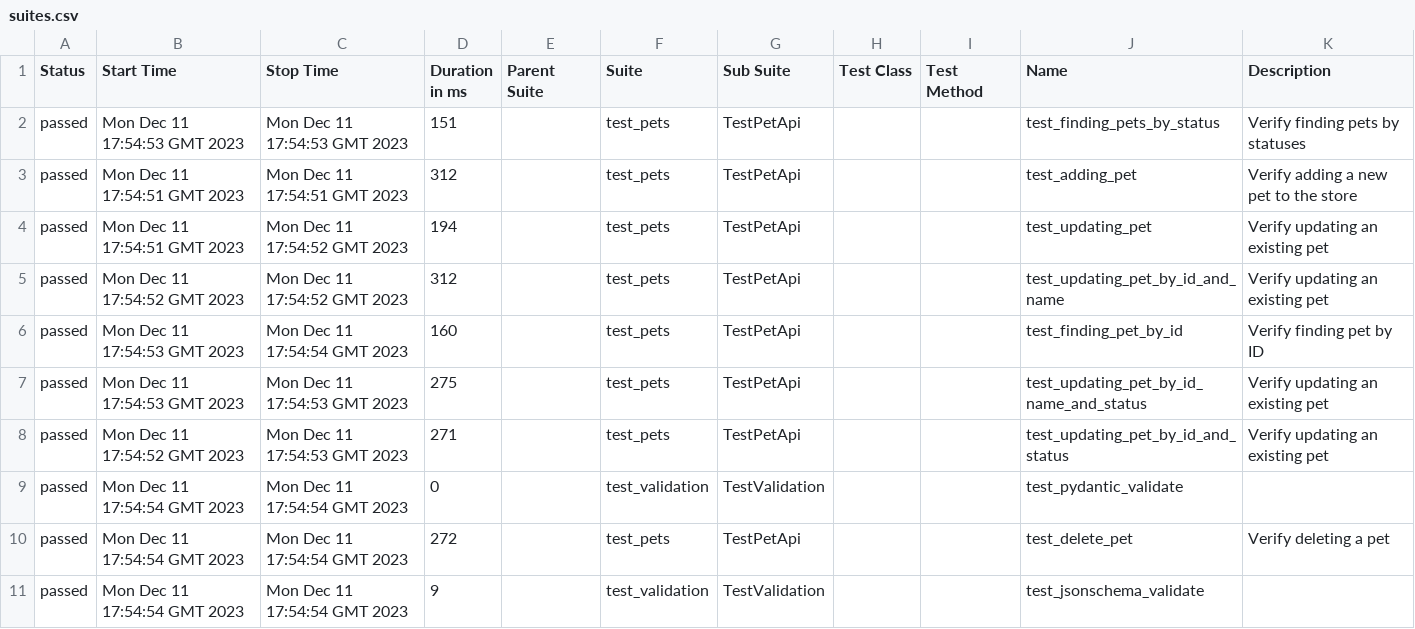
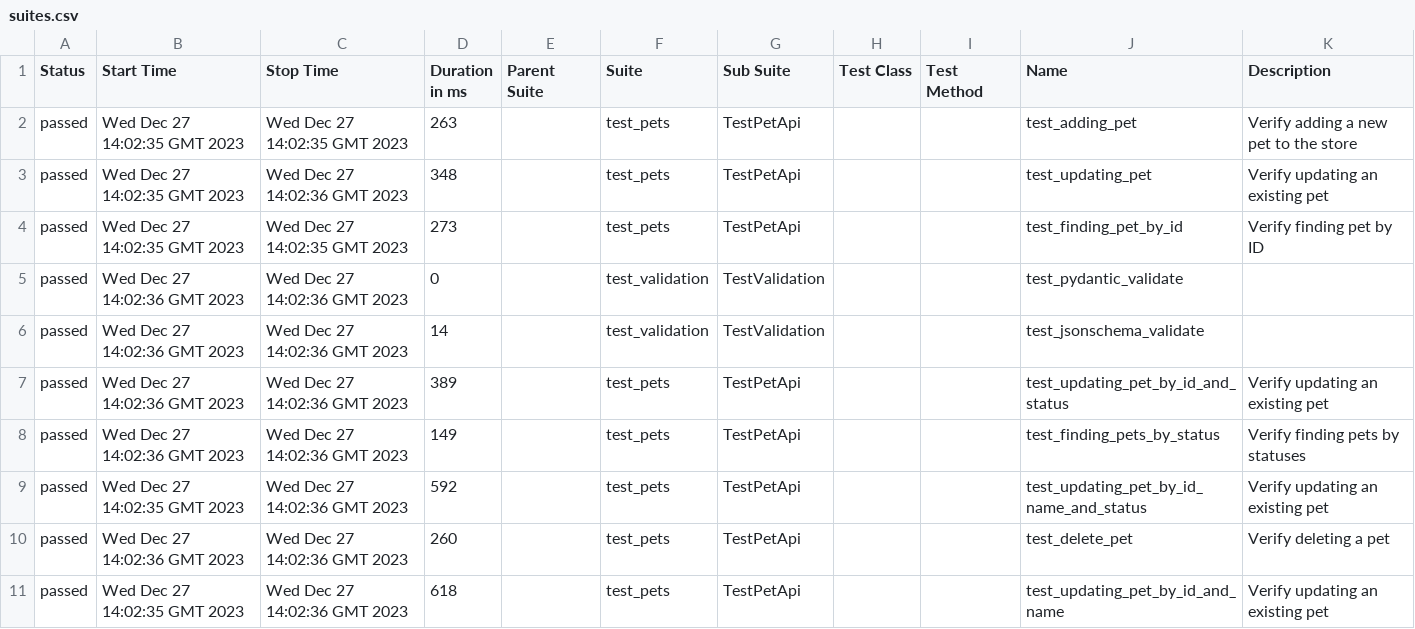
Before and after one commit to abaksheeva/pet_test_api, a CSV file: 4/data/suites.csv, drawn as a sheet.

```diff
--- a/4/data/suites.csv
+++ b/4/data/suites.csv
@@ -1,27 +1,27 @@
 "Status","Start Time","Stop Time","Duration in ms","Parent Suite","Suite","Sub Suite","Test Class","Test Method","Name","Description"
-"passed","Mon Dec 11 17:54:53 GMT 2023","Mon Dec 11 17:54:53 GMT 2023","151","","test_pets","TestPetApi","","","test_finding_pets_by_status","
-        Verify finding pets by statuses
-        "
-"passed","Mon Dec 11 17:54:51 GMT 2023","Mon Dec 11 17:54:51 GMT 2023","312","","test_pets","TestPetApi","","","test_adding_pet","
-        Verify adding a new pet to the store
-        "
-"passed","Mon Dec 11 17:54:51 GMT 2023","Mon Dec 11 17:54:52 GMT 2023","194","","test_pets","TestPetApi","","","test_updating_pet","
-        Verify updating an existing pet
-        "
-"passed","Mon Dec 11 17:54:52 GMT 2023","Mon Dec 11 17:54:52 GMT 2023","312","","test_pets","TestPetApi","","","test_updating_pet_by_id_and_name","
-        Verify updating an existing pet
-        "
-"passed","Mon Dec 11 17:54:53 GMT 2023","Mon Dec 11 17:54:54 GMT 2023","160","","test_pets","TestPetApi","","","test_finding_pet_by_id","
-        Verify finding pet by ID
-        "
-"passed","Mon Dec 11 17:54:53 GMT 2023","Mon Dec 11 17:54:53 GMT 2023","275","","test_pets","TestPetApi","","","test_updating_pet_by_id_name_and_status","
-        Verify updating an existing pet
-        "
-"passed","Mon Dec 11 17:54:52 GMT 2023","Mon Dec 11 17:54:53 GMT 2023","271","","test_pets","TestPetApi","","","test_updating_pet_by_id_and_status","
-        Verify updating an existing pet
-        "
-"passed","Mon Dec 11 17:54:54 GMT 2023","Mon Dec 11 17:54:54 GMT 2023","0","","test_validation","TestValidation","","","test_pydantic_validate",""
-"passed","Mon Dec 11 17:54:54 GMT 2023","Mon Dec 11 17:54:54 GMT 2023","272","","test_pets","TestPetApi","","","test_delete_pet","
-        Verify deleting a pet
-        "
-"passed","Mon Dec 11 17:54:54 GMT 2023","Mon Dec 11 17:54:54 GMT 2023","9","","test_validation","TestValidation","","","test_jsonschema_validate",""
+"passed","Wed Dec 27 14:02:35 GMT 2023","Wed Dec 27 14:02:35 GMT 2023","263","","test_pets","TestPetApi","","","test_adding_pet","
+        Verify adding a new pet to the store
+        "
+"passed","Wed Dec 27 14:02:35 GMT 2023","Wed Dec 27 14:02:36 GMT 2023","348","","test_pets","TestPetApi","","","test_updating_pet","
+        Verify updating an existing pet
+        "
+"passed","Wed Dec 27 14:02:35 GMT 2023","Wed Dec 27 14:02:35 GMT 2023","273","","test_pets","TestPetApi","","","test_finding_pet_by_id","
+        Verify finding pet by ID
+        "
+"passed","Wed Dec 27 14:02:36 GMT 2023","Wed Dec 27 14:02:36 GMT 2023","0","","test_validation","TestValidation","","","test_pydantic_validate",""
+"passed","Wed Dec 27 14:02:36 GMT 2023","Wed Dec 27 14:02:36 GMT 2023","14","","test_validation","TestValidation","","","test_jsonschema_validate",""
+"passed","Wed Dec 27 14:02:36 GMT 2023","Wed Dec 27 14:02:36 GMT 2023","389","","test_pets","TestPetApi","","","test_updating_pet_by_id_and_status","
+        Verify updating an existing pet
+        "
+"passed","Wed Dec 27 14:02:36 GMT 2023","Wed Dec 27 14:02:36 GMT 2023","149","","test_pets","TestPetApi","","","test_finding_pets_by_status","
+        Verify finding pets by statuses
+        "
+"passed","Wed Dec 27 14:02:35 GMT 2023","Wed Dec 27 14:02:36 GMT 2023","592","","test_pets","TestPetApi","","","test_updating_pet_by_id_name_and_status","
+        Verify updating an existing pet
+        "
+"passed","Wed Dec 27 14:02:36 GMT 2023","Wed Dec 27 14:02:36 GMT 2023","260","","test_pets","TestPetApi","","","test_delete_pet","
+        Verify deleting a pet
+        "
+"passed","Wed Dec 27 14:02:35 GMT 2023","Wed Dec 27 14:02:36 GMT 2023","618","","test_pets","TestPetApi","","","test_updating_pet_by_id_and_name","
+        Verify updating an existing pet
+        "
```
Also changed, not shown: 39 other files.
